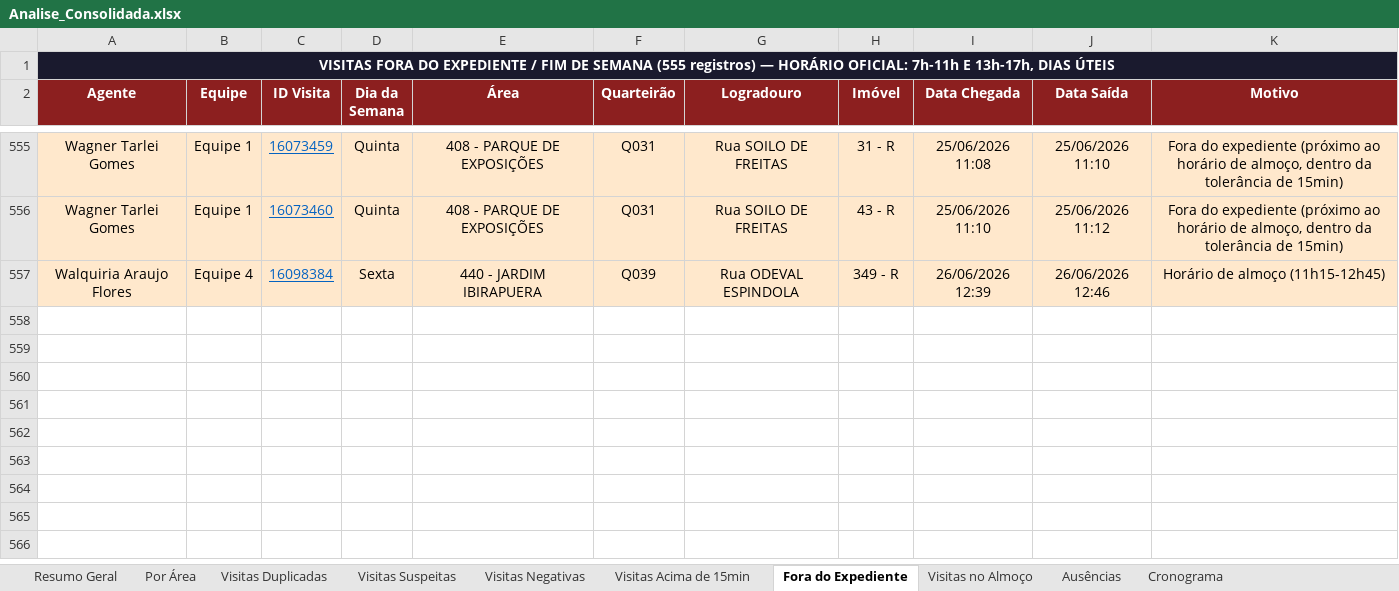
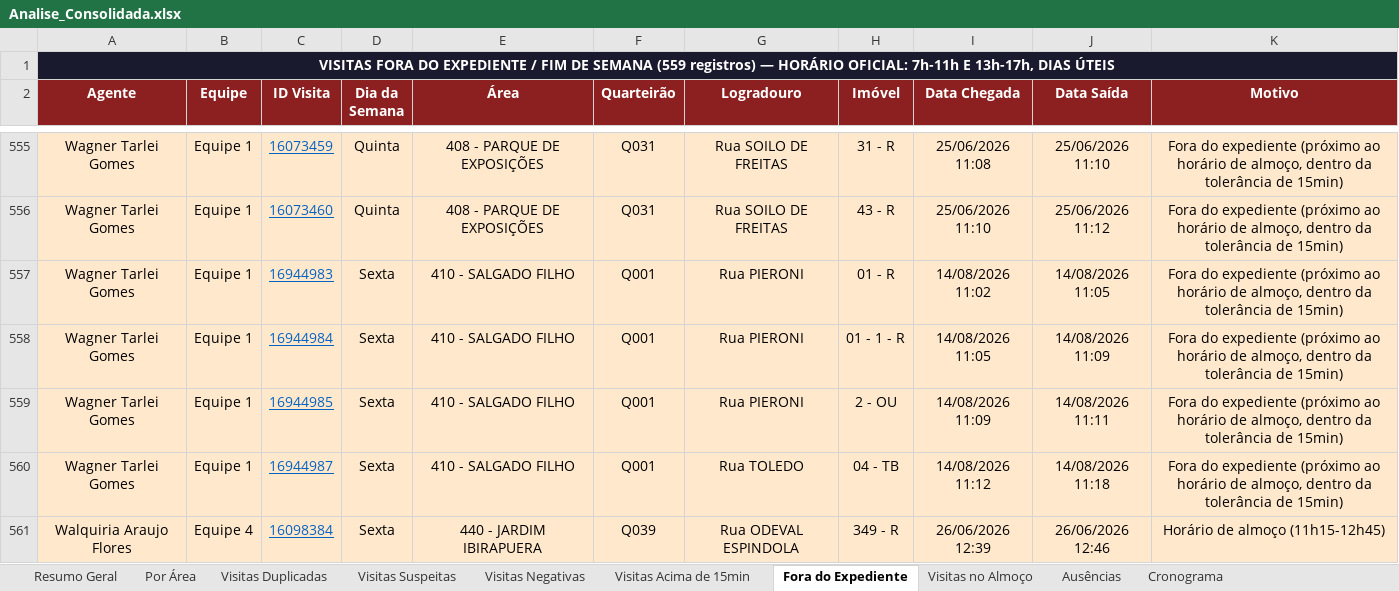
Before and after one commit to LucsDevPro/Sentinela, an Excel workbook: data/Analise_Consolidada.xlsx, sheet Fora do Expediente, drawn as a sheet; only a part is shown, gaps mark what is left out; values as stored, in another font and other column widths than the file's, no borders; the diff names each change by its address in the sheet, - before the commit and + after, or states it on an @@ line.

```diff
--- a/data/Analise_Consolidada.xlsx (sheet Fora do Expediente)
+++ b/data/Analise_Consolidada.xlsx (sheet Fora do Expediente)
-A1 (Agente): …DE SEMANA (555 registros) —…
+A1 (Agente): …DE SEMANA (559 registros) —…
+row 557: Wagner Tarlei Gomes | Equipe 1 | 16944983 | Sexta | 410 - SALGADO FILHO | Q001 | Rua PIERONI | 01 - R | 14/08/2026 11:02 | 14/08/2026 11:05 | Fora do expediente (próximo ao horário de almoço, dentro da tolerância de 15min)
+row 558: Wagner Tarlei Gomes | Equipe 1 | 16944984 | Sexta | 410 - SALGADO FILHO | Q001 | Rua PIERONI | 01 - 1 - R | 14/08/2026 11:05 | 14/08/2026 11:09 | Fora do expediente (próximo ao horário de almoço, dentro da tolerância de 15min)
+row 559: Wagner Tarlei Gomes | Equipe 1 | 16944985 | Sexta | 410 - SALGADO FILHO | Q001 | Rua PIERONI | 2 - OU | 14/08/2026 11:09 | 14/08/2026 11:11 | Fora do expediente (próximo ao horário de almoço, dentro da tolerância de 15min)
+row 560: Wagner Tarlei Gomes | Equipe 1 | 16944987 | Sexta | 410 - SALGADO FILHO | Q001 | Rua TOLEDO | 04 - TB | 14/08/2026 11:12 | 14/08/2026 11:18 | Fora do expediente (próximo ao horário de almoço, dentro da tolerância de 15min)
```
Also changed, not shown: sheet Visitas Acima de 15min, sheet Por Área, sheet Resumo Semanal, sheet Recusados e Pendências, sheet Resumo Geral, sheet Ranking, 1 more sheet, data/historico/semana_318.xlsx, data/historico/semana_319.xlsx, 14 other files.
